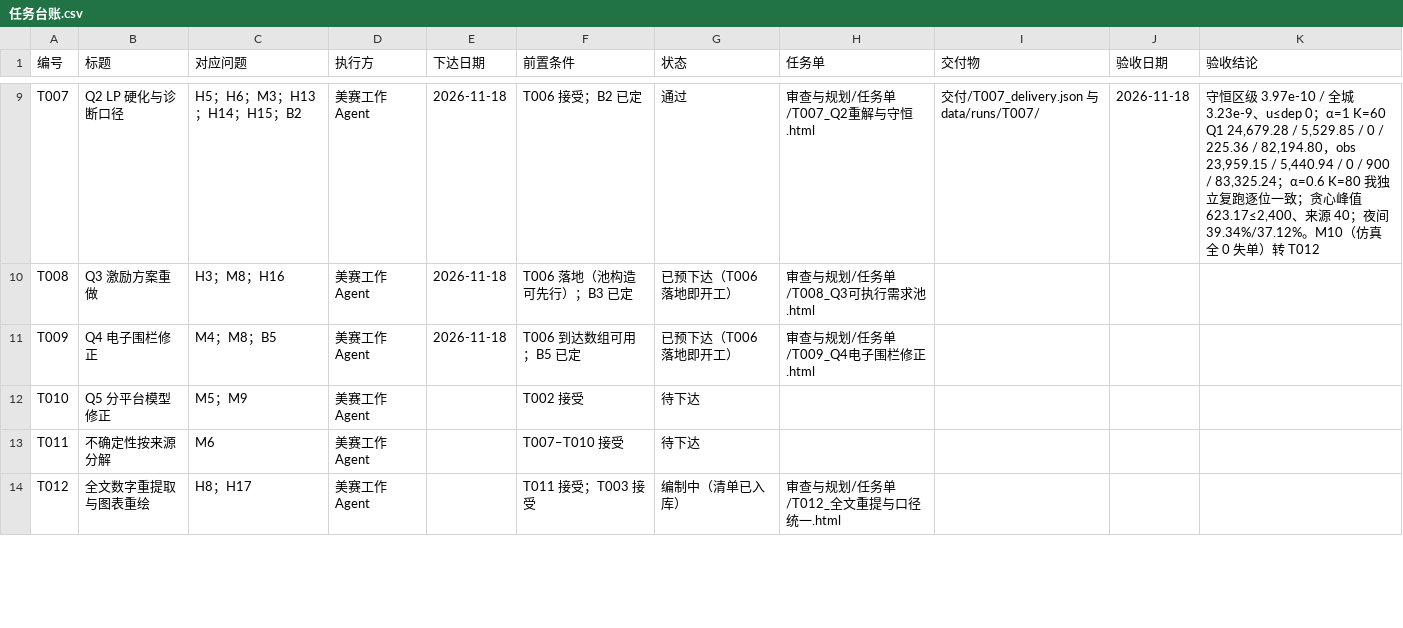
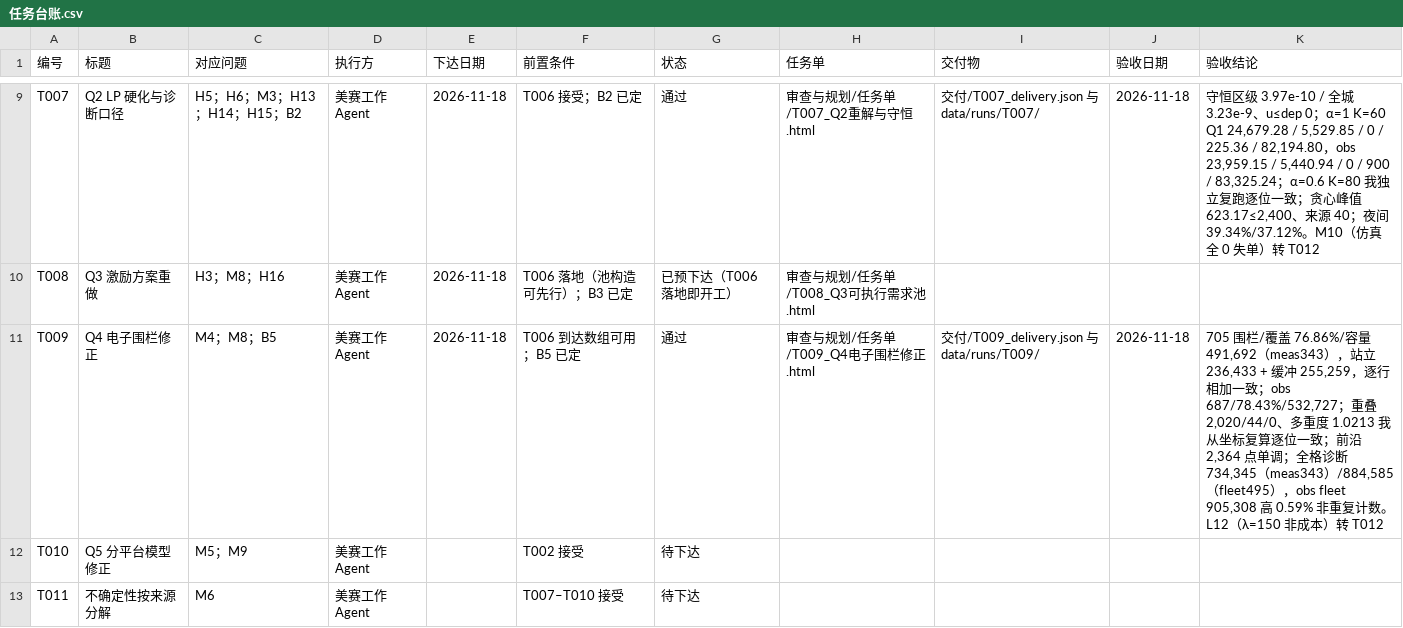
Before and after one commit to dc-rick/mcm-2026-cqu-problemc, a CSV file: 审查与规划/台账/任务台账.csv, drawn as a sheet; only a part is shown, gaps mark what is left out; the shorter side is filled out with more unchanged rows.

```diff
--- a/审查与规划/台账/任务台账.csv
+++ b/审查与规划/台账/任务台账.csv
@@ -10,3 +10,3 @@ T007,Q2 LP 硬化与诊断口径,H5；H6；M3；H13；H14；H15；B2,美赛工
 T008,Q3 激励方案重做,H3；M8；H16,美赛工作Agent,2026-11-18,T006 落地（池构造可先行）；B3 已定,已预下达（T006 落地即开工）,审查与规划/任务单/T008_Q3可执行需求池.html,,,
-T009,Q4 电子围栏修正,M4；M8；B5,美赛工作Agent,2026-11-18,T006 到达数组可用；B5 已定,已预下达（T006 落地即开工）,审查与规划/任务单/T009_Q4电子围栏修正.html,,,
+T009,Q4 电子围栏修正,M4；M8；B5,美赛工作Agent,2026-11-18,T006 到达数组可用；B5 已定,通过,审查与规划/任务单/T009_Q4电子围栏修正.html,交付/T009_delivery.json 与 data/runs/T009/,2026-11-18,"705 围栏/覆盖 76.86%/容量 491,692（meas343），站立 236,433 + 缓冲 255,259，逐行相加一致；obs 687/78.43%/532,727；重叠 2,020/44/0、多重度 1.0213 我从坐标复算逐位一致；前沿 2,364 点单调；全格诊断 734,345（meas343）/884,585（fleet495），obs fleet 905,308 高 0.59% 非重复计数。L12（λ=150 非成本）转 T012"
 T010,Q5 分平台模型修正,M5；M9,美赛工作Agent,,T002 接受,待下达,,,,
```
Also changed, not shown: 审查与规划/台账/问题台账.csv, 2 other files.
